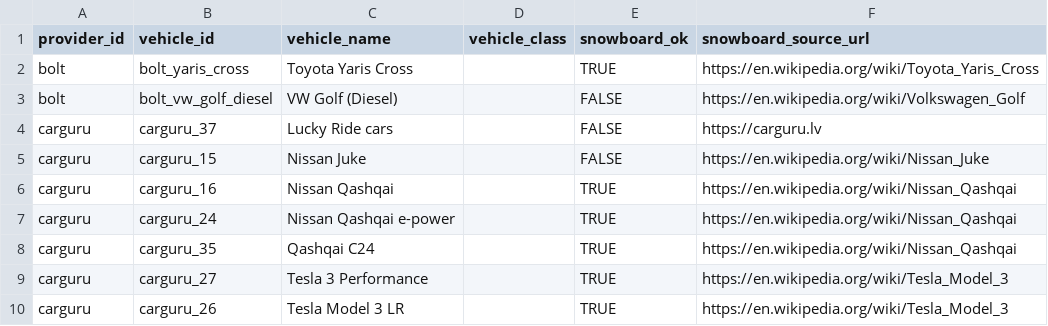
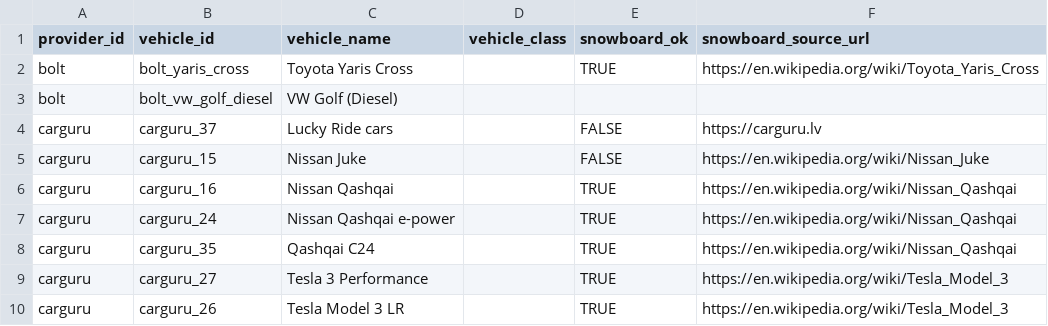
Before and after one commit to andrewmy/carsharecalc, a TSV file: web/data/vehicles.tsv, drawn as a sheet; only a part is shown.

Commit message:
Mark VW Golf snowboard status unknown

```diff
--- a/web/data/vehicles.tsv
+++ b/web/data/vehicles.tsv
@@ -2,3 +2,3 @@ provider_id	vehicle_id	vehicle_name	vehicle_class	snowboard_ok	snowboard_source_
 bolt	bolt_yaris_cross	Toyota Yaris Cross		TRUE	https://en.wikipedia.org/wiki/Toyota_Yaris_Cross
-bolt	bolt_vw_golf_diesel	VW Golf (Diesel)		FALSE	https://en.wikipedia.org/wiki/Volkswagen_Golf
+bolt	bolt_vw_golf_diesel	VW Golf (Diesel)			
 carguru	carguru_37	Lucky Ride cars		FALSE	https://carguru.lv
```
